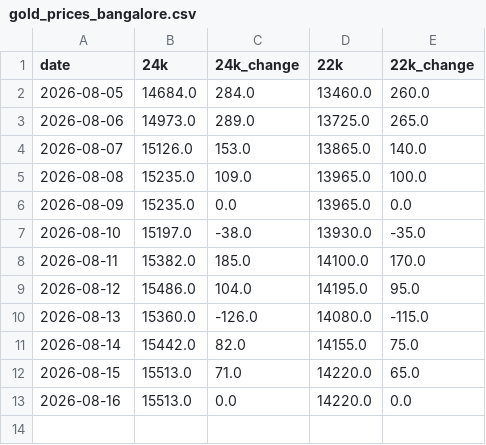
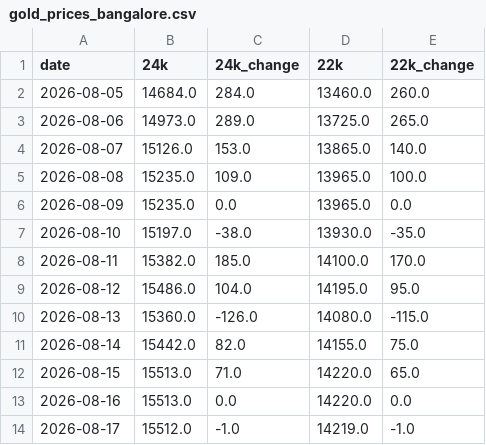
Before and after one commit to codering101/gold-price-tracker, a CSV file: gold_prices_bangalore.csv, drawn as a sheet.

```diff
--- a/gold_prices_bangalore.csv
+++ b/gold_prices_bangalore.csv
@@ -13 +13,2 @@ date,24k,24k_change,22k,22k_change
 2026-08-16,15513.0,0.0,14220.0,0.0
+2026-08-17,15512.0,-1.0,14219.0,-1.0
```
Also changed, not shown: gold_prices_live.csv.
